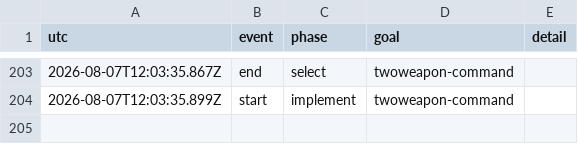
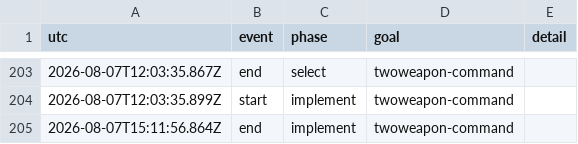
Before and after one commit to vtjeng/teleport-contest, a TSV file: PHASES.tsv, drawn as a sheet; only a part is shown, gaps mark what is left out; the diff names each change by its address in the sheet, - before the commit and + after, or states it on an @@ line.

```diff
--- a/PHASES.tsv
+++ b/PHASES.tsv
+row 205: 2026-08-07T15:11:56.864Z | end | implement | twoweapon-command
```
Also changed, not shown: 1 other file.
